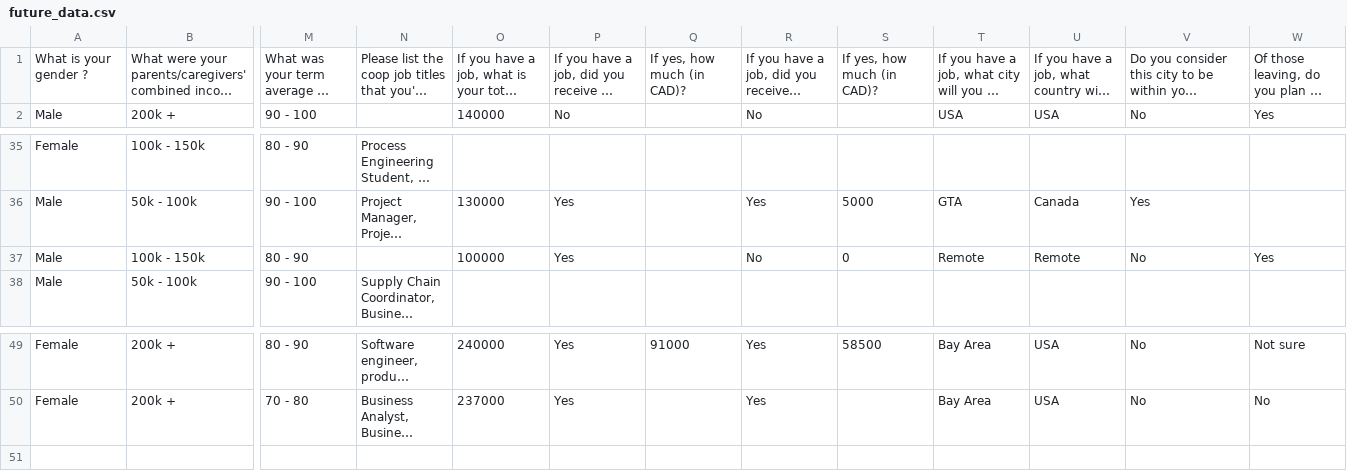
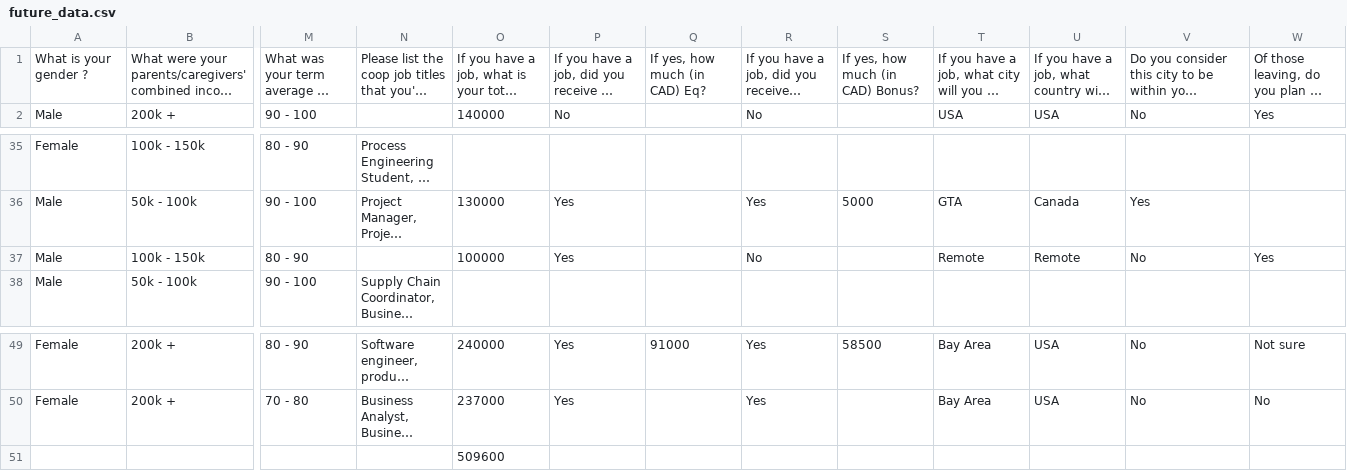
Before and after one commit to tanushree-sharma/class-profile, a CSV file: future_data.csv, drawn as a sheet; only a part is shown, gaps mark what is left out; long unchanged cells end in …; rows hold the shown columns only; the diff names each change by its address in the sheet, - before the commit and + after, or states it on an @@ line.

Commit message:
future slides

```diff
--- a/future_data.csv
+++ b/future_data.csv
-Q1: If yes, how much (in CAD)?
+Q1: If yes, how much (in CAD) Eq?
-S1: If yes, how much (in CAD)?
+S1: If yes, how much (in CAD) Bonus?
-S37: 0
+S37: (empty)
+row 51:  |  |  |  | 509600
```
Also changed, not shown: 1 other file.
